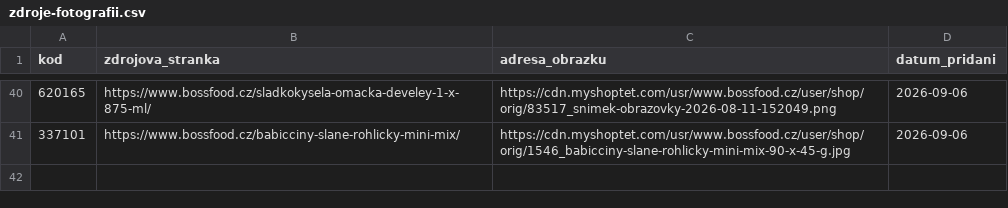
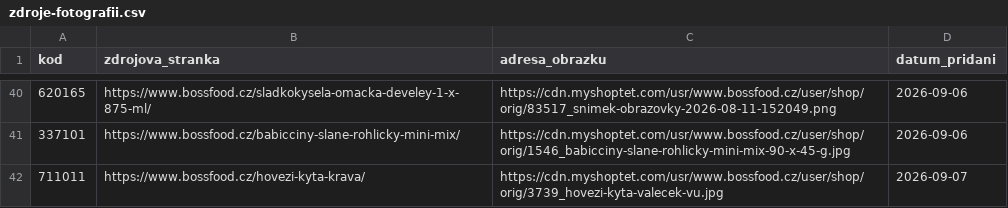
Before and after one commit to kenypospi/honzuv-market, a CSV file: Fotky/zdroje-fotografii.csv, drawn as a sheet; only a part is shown, gaps mark what is left out.

Commit message:
Doplnit fotografii hovezi kyty valecku

```diff
--- a/Fotky/zdroje-fotografii.csv
+++ b/Fotky/zdroje-fotografii.csv
@@ -41 +41,2 @@ kod;zdrojova_stranka;adresa_obrazku;datum_pridani
 337101;https://www.bossfood.cz/babicciny-slane-rohlicky-mini-mix/;https://cdn.myshoptet.com/usr/www.bossfood.cz/user/shop/orig/1546_babicciny-slane-rohlicky-mini-mix-90-x-45-g.jpg;2026-09-06
+711011;https://www.bossfood.cz/hovezi-kyta-krava/;https://cdn.myshoptet.com/usr/www.bossfood.cz/user/shop/orig/3739_hovezi-kyta-valecek-vu.jpg;2026-09-07
```
Also changed, not shown: 1 other file.
